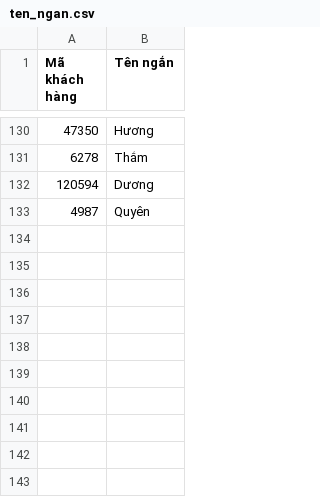
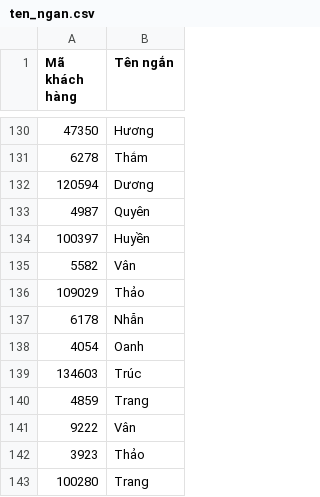
Before and after one commit to DungCaad/hope-tool-data, a CSV file: ten_ngan.csv, drawn as a sheet; only a part is shown, gaps mark what is left out; the diff names each change by its address in the sheet, - before the commit and + after, or states it on an @@ line.

Commit message:
Update 10 short name(s)

```diff
--- a/ten_ngan.csv
+++ b/ten_ngan.csv
+row 134: 100397 | Huyền
+row 135: 5582 | Vân
+row 136: 109029 | Thảo
+row 137: 6178 | Nhẫn
+row 138: 4054 | Oanh
+row 139: 134603 | Trúc
+row 140: 4859 | Trang
+row 141: 9222 | Vân
+row 142: 3923 | Thảo
+row 143: 100280 | Trang
```
